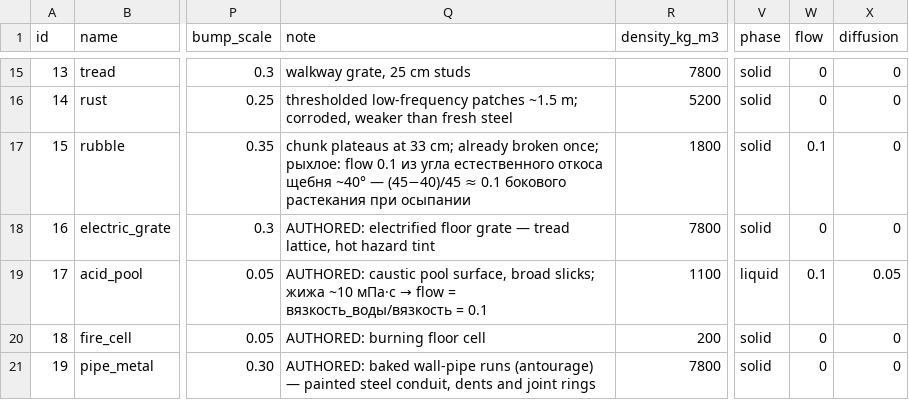
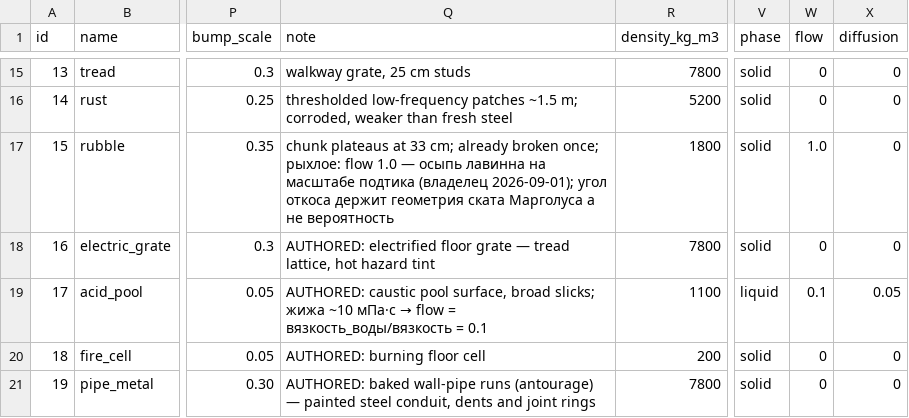
Before and after one commit to Jirnyak/gigahrush2, a CSV file: data/materials.csv, drawn as a sheet; only a part is shown, gaps mark what is left out; the diff names each change by its address in the sheet, - before the commit and + after, or states it on an @@ line.

```diff
--- a/data/materials.csv
+++ b/data/materials.csv
-Q17 (note): …рыхлое: flow 0.1 из угла естественного откоса щебня ~40° — (45−40)/45 ≈ 0.1 бокового растекания при осыпании
+Q17 (note): …рыхлое: flow 1.0 — осыпь лавинна на масштабе подтика (владелец 2026-09-01); угол откоса держит геометрия ската Марголуса а не вероятность
-W17 (flow): 0.1
+W17 (flow): 1.0
```
Also changed, not shown: 6 other files.
